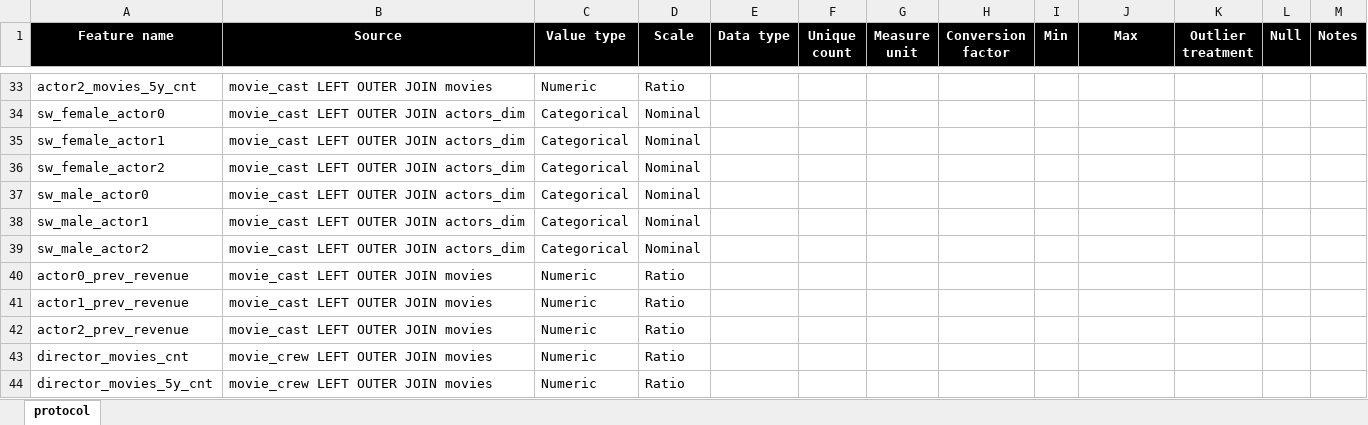
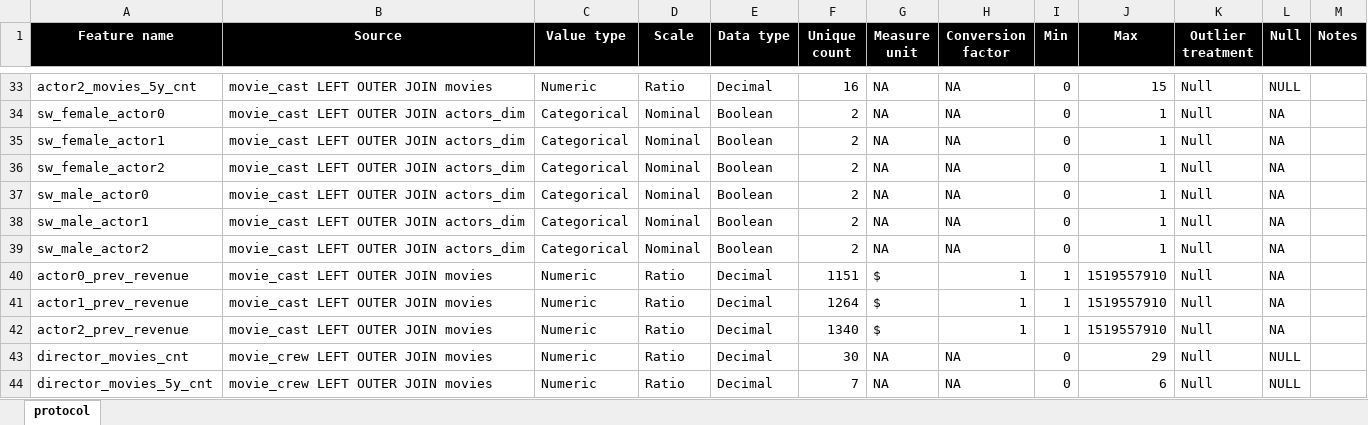
Before and after one commit to vladip1/DataScience, an Excel workbook: project/BoxOffice - Data Retrieval Protocol.xlsx, sheet protocol, drawn as a sheet; only a part is shown, gaps mark what is left out; values as stored, in another font and other column widths than the file's, no borders; the diff covers the shown part only; the diff names each change by its address in the sheet, - before the commit and + after, or states it on an @@ line.

```diff
--- a/project/BoxOffice - Data Retrieval Protocol.xlsx (sheet protocol)
+++ b/project/BoxOffice - Data Retrieval Protocol.xlsx (sheet protocol)
-E33 (Data type): (empty)
+E33 (Data type): Decimal
-F33 (Unique count): (empty)
+F33 (Unique count): 16
-G33:G39 (Measure unit): (empty)
+G33:G39 (Measure unit): NA
-H33:H39 (Conversion factor): (empty)
+H33:H39 (Conversion factor): NA
-I33:I39 (Min): (empty)
+I33:I39 (Min): 0
-J33 (Max): (empty)
+J33 (Max): 15
-K33:K44 (Outlier treatment): (empty)
+K33:K44 (Outlier treatment): Null
-L33 (Null): (empty)
+L33 (Null): NULL
-E34:E39 (Data type): (empty)
+E34:E39 (Data type): Boolean
-F34:F39 (Unique count): (empty)
+F34:F39 (Unique count): 2
-J34:J39 (Max): (empty)
+J34:J39 (Max): 1
-L34:L42 (Null): (empty)
+L34:L42 (Null): NA
-E40:E44 (Data type): (empty)
+E40:E44 (Data type): Decimal
-F40 (Unique count): (empty)
+F40 (Unique count): 1151
-G40:G42 (Measure unit): (empty)
+G40:G42 (Measure unit): $
-H40:H42 (Conversion factor): (empty)
+H40:H42 (Conversion factor): 1
-I40:I42 (Min): (empty)
+I40:I42 (Min): 1
-J40:J42 (Max): (empty)
+J40:J42 (Max): 1519557910
-F41 (Unique count): (empty)
+F41 (Unique count): 1264
-F42 (Unique count): (empty)
+F42 (Unique count): 1340
-F43 (Unique count): (empty)
+F43 (Unique count): 30
-G43:G44 (Measure unit): (empty)
+G43:G44 (Measure unit): NA
-H43:H44 (Conversion factor): (empty)
+H43:H44 (Conversion factor): NA
-I43:I44 (Min): (empty)
+I43:I44 (Min): 0
-J43 (Max): (empty)
+J43 (Max): 29
-L43:L44 (Null): (empty)
+L43:L44 (Null): NULL
-F44 (Unique count): (empty)
+F44 (Unique count): 7
-J44 (Max): (empty)
+J44 (Max): 6
```
Also changed, not shown: 2 added rows, 2 removed rows and 454 edited cells elsewhere in this sheet, 2 other files.
